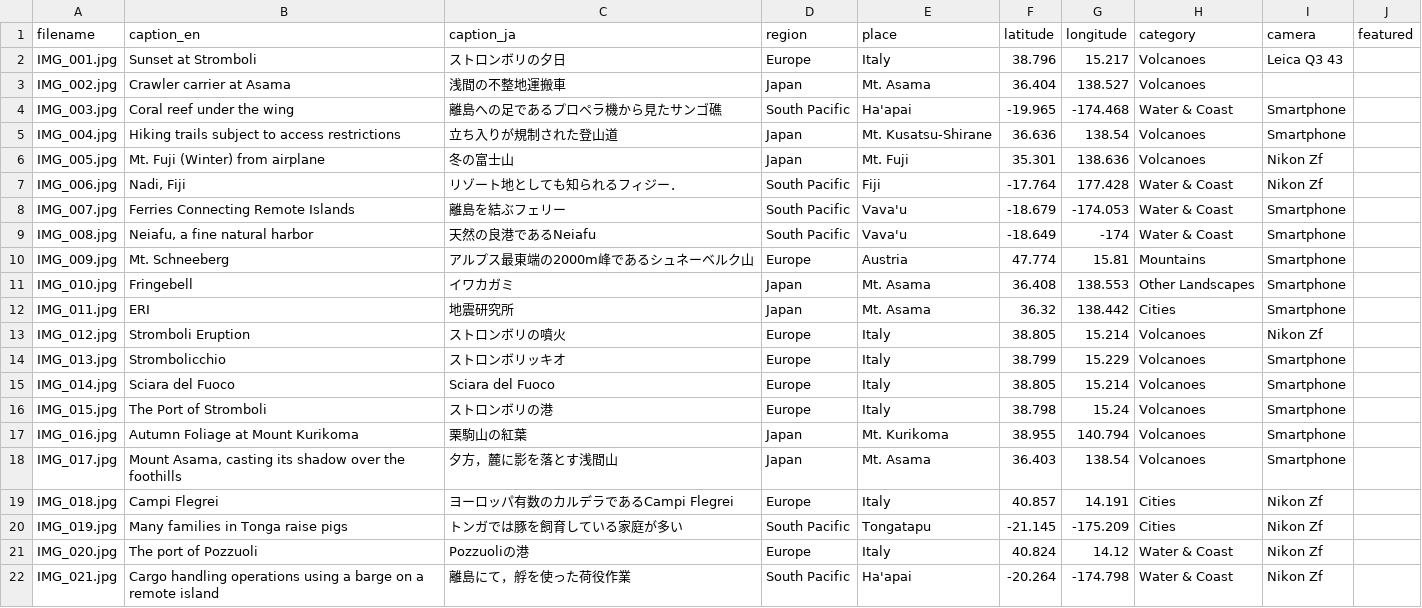
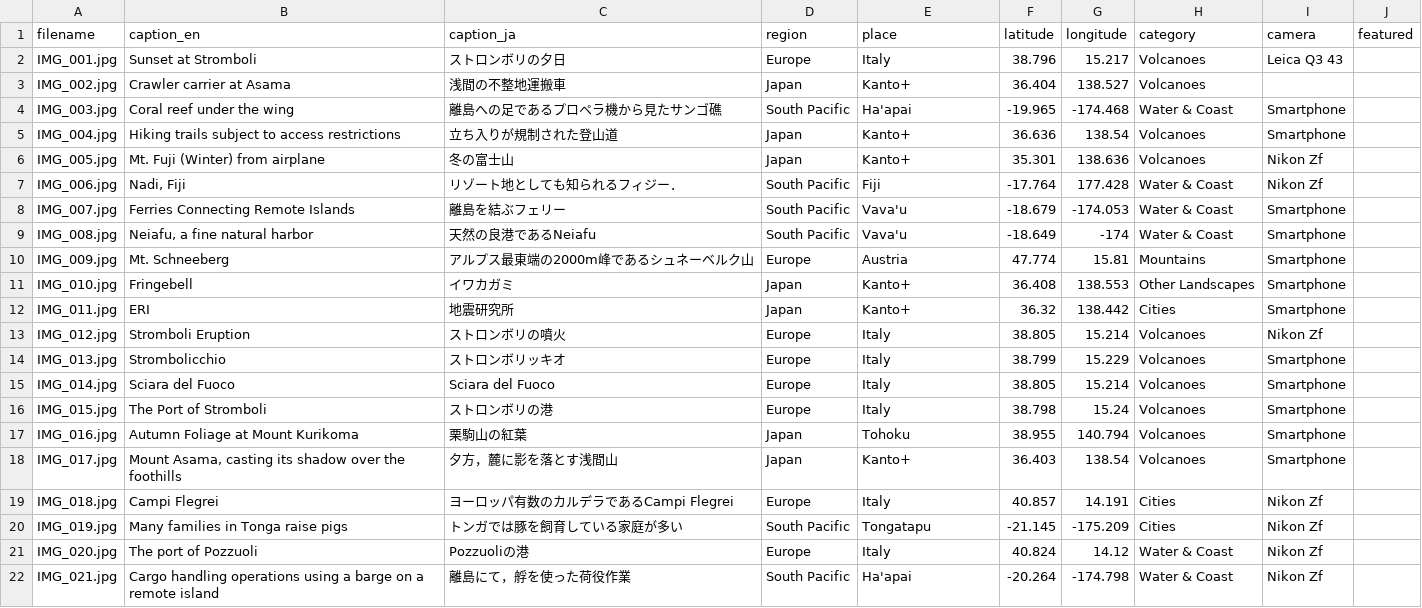
Before and after one commit to dasvlc/snakao, a CSV file: data/photos.csv, drawn as a sheet; only a part is shown; the diff covers the shown part only.

```diff
--- a/data/photos.csv
+++ b/data/photos.csv
@@ -2,6 +2,6 @@
 IMG_001.jpg,Sunset at Stromboli,ストロンボリの夕日,Europe,Italy,38.796,15.217,Volcanoes,Leica Q3 43,
-IMG_002.jpg,Crawler carrier at Asama,浅間の不整地運搬車,Japan,Mt. Asama,36.404,138.527,Volcanoes,,
+IMG_002.jpg,Crawler carrier at Asama,浅間の不整地運搬車,Japan,Kanto+,36.404,138.527,Volcanoes,,
 IMG_003.jpg,Coral reef under the wing,離島への足であるプロペラ機から見たサンゴ礁,South Pacific,Ha'apai,-19.965,-174.468,Water & Coast,Smartphone,
-IMG_004.jpg,Hiking trails subject to access restrictions,立ち入りが規制された登山道,Japan,Mt. Kusatsu-Shirane,36.636,138.54,Volcanoes,Smartphone,
-IMG_005.jpg,Mt. Fuji (Winter) from airplane,冬の富士山,Japan,Mt. Fuji,35.301,138.636,Volcanoes,Nikon Zf,
+IMG_004.jpg,Hiking trails subject to access restrictions,立ち入りが規制された登山道,Japan,Kanto+,36.636,138.54,Volcanoes,Smartphone,
+IMG_005.jpg,Mt. Fuji (Winter) from airplane,冬の富士山,Japan,Kanto+,35.301,138.636,Volcanoes,Nikon Zf,
 IMG_006.jpg,"Nadi, Fiji",リゾート地としても知られるフィジー．,South Pacific,Fiji,-17.764,177.428,Water & Coast,Nikon Zf,
@@ -10,4 +10,4 @@ IMG_008.jpg,"Neiafu, a fine natural harbor",天然の良港であるNeiafu,South
 IMG_009.jpg,Mt. Schneeberg,アルプス最東端の2000m峰であるシュネーベルク山,Europe,Austria,47.774,15.81,Mountains,Smartphone,
-IMG_010.jpg,Fringebell,イワカガミ,Japan,Mt. Asama,36.408,138.553,Other Landscapes,Smartphone,
-IMG_011.jpg,ERI,地震研究所,Japan,Mt. Asama,36.32,138.442,Cities,Smartphone,
+IMG_010.jpg,Fringebell,イワカガミ,Japan,Kanto+,36.408,138.553,Other Landscapes,Smartphone,
+IMG_011.jpg,ERI,地震研究所,Japan,Kanto+,36.32,138.442,Cities,Smartphone,
 IMG_012.jpg,Stromboli Eruption,ストロンボリの噴火,Europe,Italy,38.805,15.214,Volcanoes,Nikon Zf,
@@ -16,4 +16,4 @@ IMG_014.jpg,Sciara del Fuoco,Sciara del Fuoco,Europe,Italy,38.805,15.214,Volcano
 IMG_015.jpg,The Port of Stromboli,ストロンボリの港,Europe,Italy,38.798,15.24,Volcanoes,Smartphone,
-IMG_016.jpg,Autumn Foliage at Mount Kurikoma,栗駒山の紅葉,Japan,Mt. Kurikoma,38.955,140.794,Volcanoes,Smartphone,
-IMG_017.jpg,"Mount Asama, casting its shadow over the foothills",夕方，麓に影を落とす浅間山,Japan,Mt. Asama,36.403,138.54,Volcanoes,Smartphone,
+IMG_016.jpg,Autumn Foliage at Mount Kurikoma,栗駒山の紅葉,Japan,Tohoku,38.955,140.794,Volcanoes,Smartphone,
+IMG_017.jpg,"Mount Asama, casting its shadow over the foothills",夕方，麓に影を落とす浅間山,Japan,Kanto+,36.403,138.54,Volcanoes,Smartphone,
 IMG_018.jpg,Campi Flegrei,ヨーロッパ有数のカルデラであるCampi Flegrei,Europe,Italy,40.857,14.191,Cities,Nikon Zf,
```
Also changed, not shown: 12 edited cells elsewhere in this file, 1 other file.
